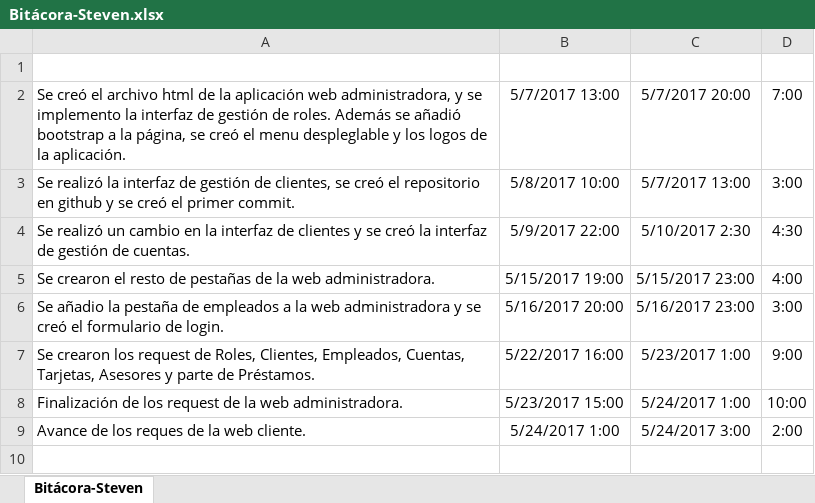
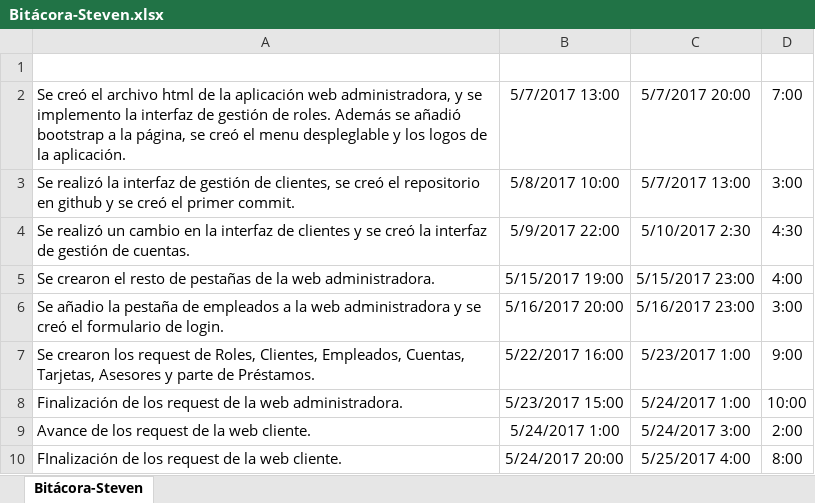
Before and after one commit to stevensg97/Proyecto-2-Bases-de-Datos, an Excel workbook: Bitácora-Steven.xlsx, sheet Bitácora-Steven, drawn as a sheet; values as stored, in another font and other column widths than the file's, no borders; the diff names each change by its address in the sheet, - before the commit and + after, or states it on an @@ line.

Commit message:
FInalización de los request de la web cliente.

```diff
--- a/Bitácora-Steven.xlsx (sheet Bitácora-Steven)
+++ b/Bitácora-Steven.xlsx (sheet Bitácora-Steven)
-A9: Avance de los reques de la web cliente.
+A9: Avance de los request de la web cliente.
+row 10: FInalización de los request de la web cliente. | 5/24/2017 20:00 | 5/25/2017 4:00 | 8:00
```
Also changed, not shown: 2 other files.
